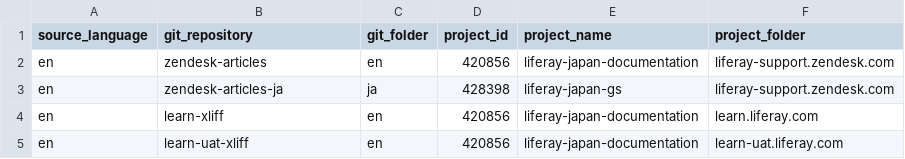
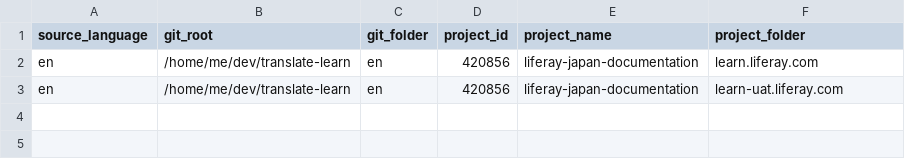
Before and after one commit to holatuwol/github-crowdin-crontab, a CSV file: repositories.csv, drawn as a sheet.

Commit message:
Update for translating learn.liferay.com

```diff
--- a/repositories.csv
+++ b/repositories.csv
@@ -1,5 +1,3 @@
-source_language,git_repository,git_folder,project_id,project_name,project_folder
-en,zendesk-articles,en,420856,liferay-japan-documentation,liferay-support.zendesk.com
-en,zendesk-articles-ja,ja,428398,liferay-japan-gs,liferay-support.zendesk.com
-en,learn-xliff,en,420856,liferay-japan-documentation,learn.liferay.com
-en,learn-uat-xliff,en,420856,liferay-japan-documentation,learn-uat.liferay.com
+source_language,git_root,git_folder,project_id,project_name,project_folder
+en,/home/me/dev/translate-learn,en,420856,liferay-japan-documentation,learn.liferay.com
+en,/home/me/dev/translate-learn,en,420856,liferay-japan-documentation,learn-uat.liferay.com
```
Also changed, not shown: 9 other files.
